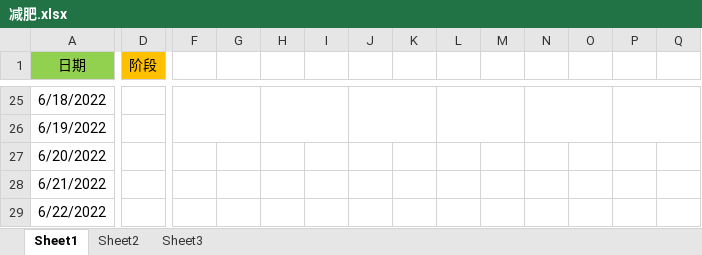
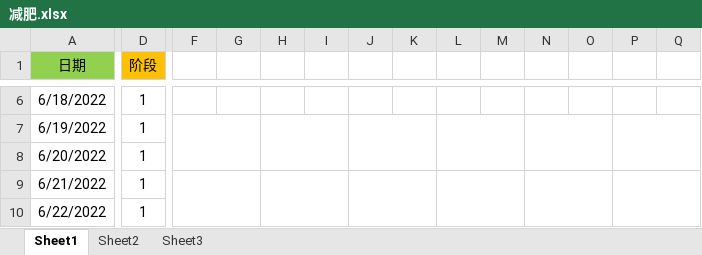
Before and after one commit to ayzq1582/all_idea, an Excel workbook: 工具/减肥.xlsx, sheet Sheet1, drawn as a sheet; only a part is shown, gaps mark what is left out; values as stored, in another font and other column widths than the file's, no borders; removed rows and columns are numbered as before the commit, all else as after; the diff covers the shown part only; the diff names each change by its address in the sheet, - before the commit and + after, or states it on an @@ line.

```diff
--- a/工具/减肥.xlsx (sheet Sheet1)
+++ b/工具/减肥.xlsx (sheet Sheet1)
-D6:D10 (阶段): (empty)
+D6:D10 (阶段): 1
-F25:G26 merged
-H25:I26 merged
-J25:K26 merged
-L25:M26 merged
-N25:O26 merged
-P25:Q26 merged
+F7:G8 merged
+H7:I8 merged
+J7:K8 merged
+L7:M8 merged
+N7:O8 merged
+P7:Q8 merged
+F9:G10 merged
+H9:I10 merged
+J9:K10 merged
+L9:M10 merged
+N9:O10 merged
+P9:Q10 merged
```
Also changed, not shown: 19 added rows, 19 removed rows, 24 edited cells, cell formats and merged cells elsewhere in this sheet, formulas that keep their value.
